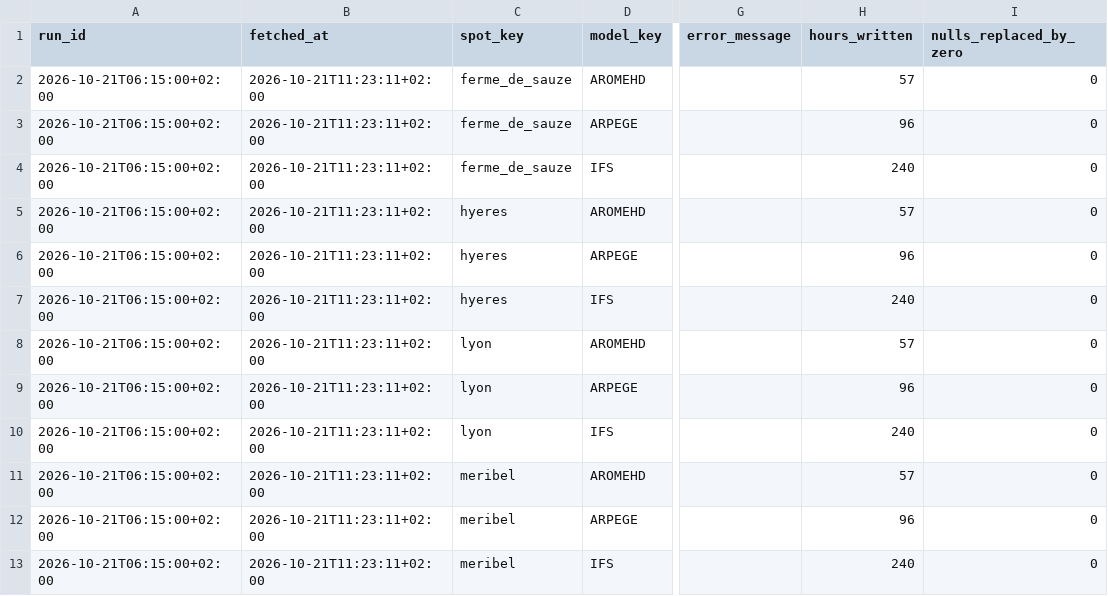
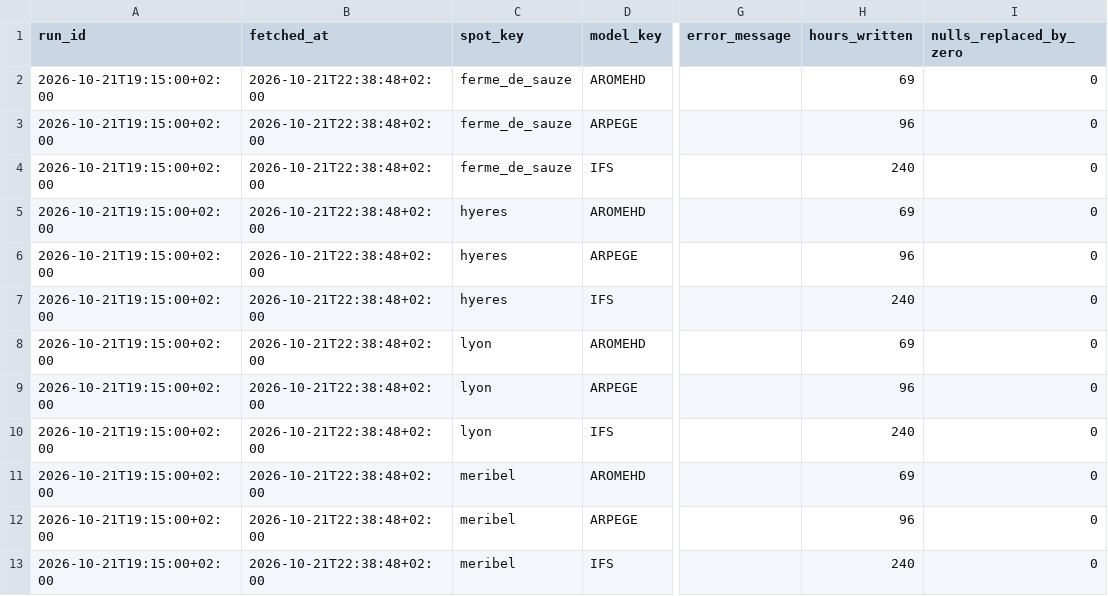
Before and after one commit to LeCoonEtSaBande/gabin-meteo-classique, a CSV file: data/raw/current/run_status.csv, drawn as a sheet; only a part is shown, gaps mark what is left out; the diff names each change by its address in the sheet, - before the commit and + after, or states it on an @@ line.

```diff
--- a/data/raw/current/run_status.csv
+++ b/data/raw/current/run_status.csv
-A2:A13 (run_id): 2026-10-21T06:15:00+02:00
+A2:A13 (run_id): 2026-10-21T19:15:00+02:00
-B2:B13 (fetched_at): 2026-10-21T11:23:11+02:00
+B2:B13 (fetched_at): 2026-10-21T22:38:48+02:00
-H2 (hours_written): 57
+H2 (hours_written): 69
-H5 (hours_written): 57
+H5 (hours_written): 69
-H8 (hours_written): 57
+H8 (hours_written): 69
-H11 (hours_written): 57
+H11 (hours_written): 69
```
Also changed, not shown: 6 other files.
